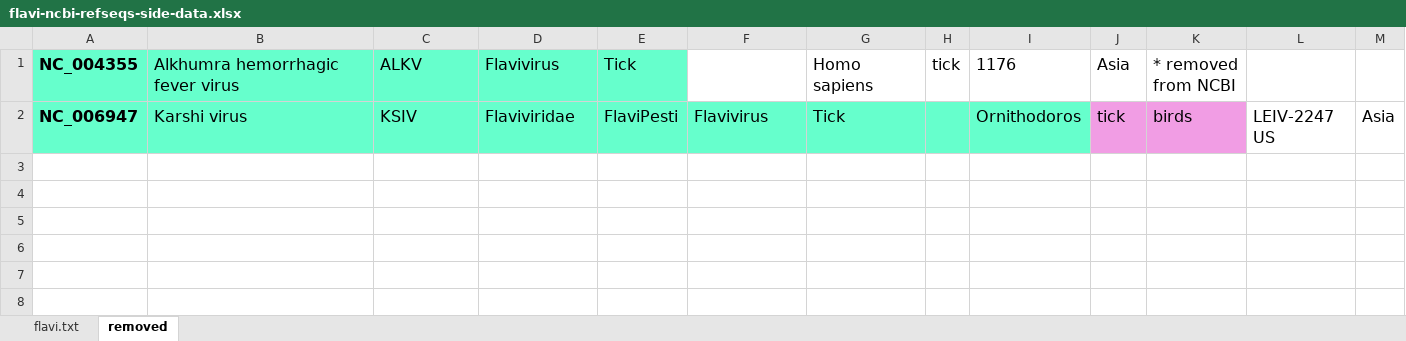
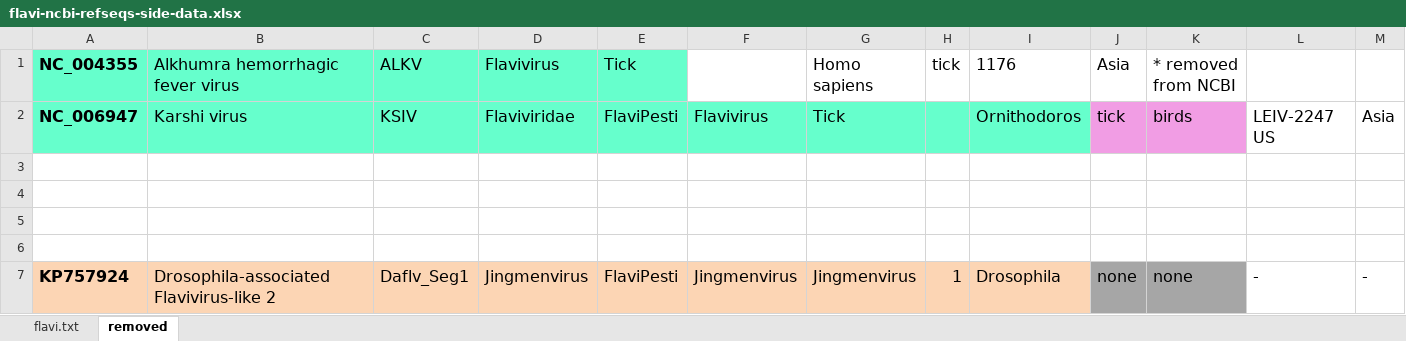
Before and after one commit to giffordlabcvr/Flavivirus-GLUE, an Excel workbook: tabular/core/flavi-ncbi-refseqs-side-data.xlsx, sheet removed, drawn as a sheet; only a part is shown; values as stored, in another font and other column widths than the file's, no borders; rows hold the shown columns only; the diff names each change by its address in the sheet, - before the commit and + after, or states it on an @@ line.

Commit message:
Updated tabular

```diff
--- a/tabular/core/flavi-ncbi-refseqs-side-data.xlsx (sheet removed)
+++ b/tabular/core/flavi-ncbi-refseqs-side-data.xlsx (sheet removed)
+row 3: (empty)
+row 4: (empty)
+row 5: (empty)
+row 6: (empty)
+row 7: KP757924 | Drosophila-associated Flavivirus-like 2 | Daflv_Seg1 | Jingmenvirus | FlaviPesti | Jingmenvirus | Jingmenvirus | 1 | Drosophila | none | none | - | -
```
Also changed, not shown: sheet flavi.txt, 1 other file.
